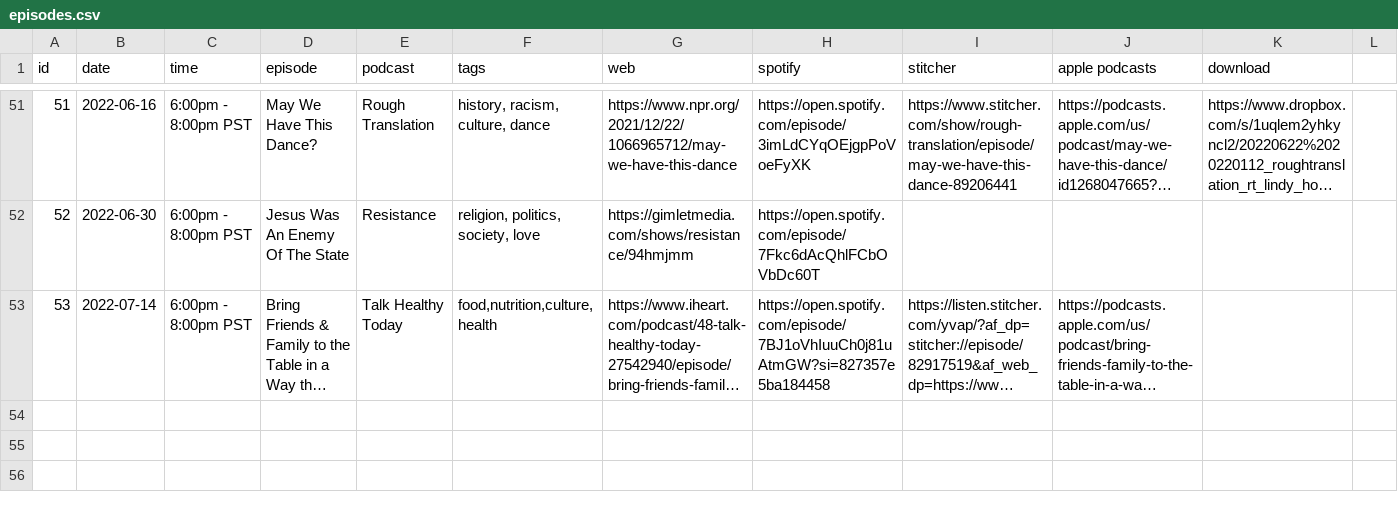
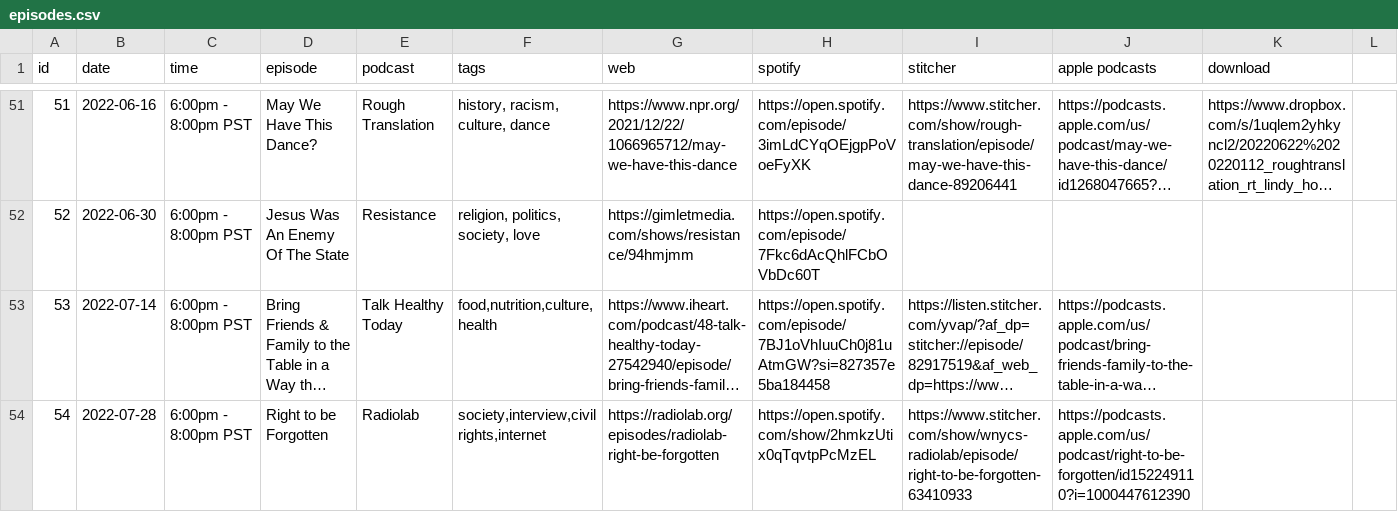
Before and after one commit to froseph/friday-podcast-club, a CSV file: episodes.csv, drawn as a sheet; only a part is shown, gaps mark what is left out; long unchanged cells end in …; rows hold the shown columns only; the diff names each change by its address in the sheet, - before the commit and + after, or states it on an @@ line.

Commit message:
Add 20220728 podcast

```diff
--- a/episodes.csv
+++ b/episodes.csv
+row 54: 54 | 2022-07-28 | 6:00pm - 8:00pm PST | Right to be Forgotten | Radiolab | society,interview,civil rights,internet | https://radiolab.org/episodes/radiolab-right-be-forgotten | https://open.spotify.com/show/2hmkzUtix0qTqvtpPcMzEL | https://www.stitcher.com/show/wnycs-radiolab/episode/right-to-be-forgotten-63410933 | https://podcasts.apple.com/us/podcast/right-to-be-forgotten/id152249110?i=1000447612390
```
Also changed, not shown: 1 other file.
